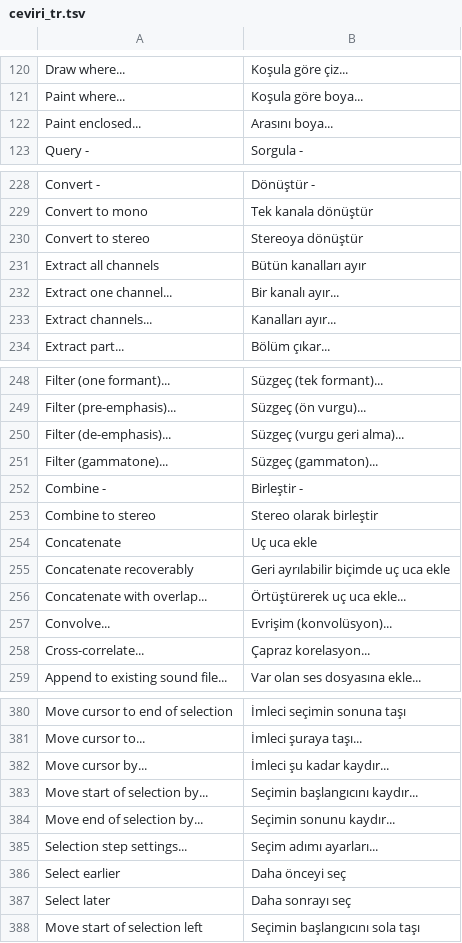
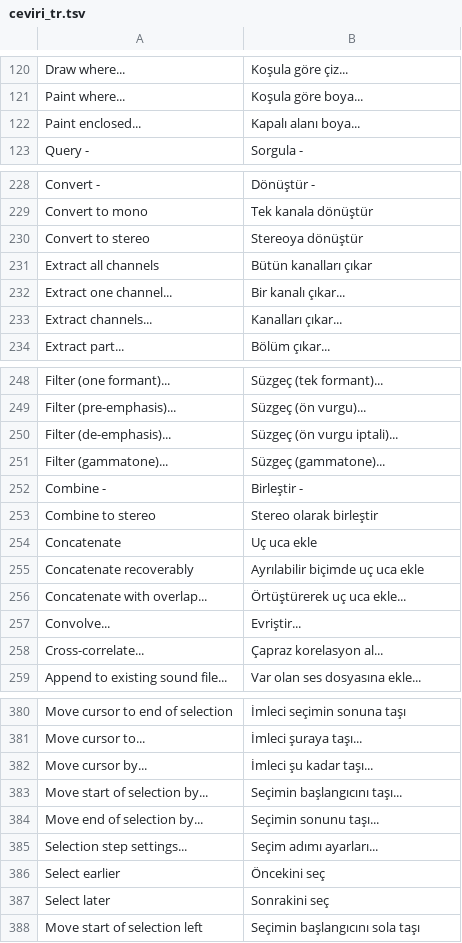
Before and after one commit to Underday/Praat-turkish, a TSV file: ceviri/ceviri_tr.tsv, drawn as a sheet; only a part is shown, gaps mark what is left out; the diff covers the shown part only.

```diff
--- a/ceviri/ceviri_tr.tsv
+++ b/ceviri/ceviri_tr.tsv
@@ -121,3 +121,3 @@ Draw where...	Koşula göre çiz...
 Paint where...	Koşula göre boya...
-Paint enclosed...	Arasını boya...
+Paint enclosed...	Kapalı alanı boya...
 Query -	Sorgula -
@@ -230,5 +230,5 @@ Convert to mono	Tek kanala dönüştür
 Convert to stereo	Stereoya dönüştür
-Extract all channels	Bütün kanalları ayır
-Extract one channel...	Bir kanalı ayır...
-Extract channels...	Kanalları ayır...
+Extract all channels	Bütün kanalları çıkar
+Extract one channel...	Bir kanalı çıkar...
+Extract channels...	Kanalları çıkar...
 Extract part...	Bölüm çıkar...
@@ -249,4 +249,4 @@ Filter (one formant)...	Süzgeç (tek formant)...
 Filter (pre-emphasis)...	Süzgeç (ön vurgu)...
-Filter (de-emphasis)...	Süzgeç (vurgu geri alma)...
-Filter (gammatone)...	Süzgeç (gammaton)...
+Filter (de-emphasis)...	Süzgeç (ön vurgu iptali)...
+Filter (gammatone)...	Süzgeç (gammatone)...
 Combine -	Birleştir -
@@ -254,6 +254,6 @@ Combine to stereo	Stereo olarak birleştir
 Concatenate	Uç uca ekle
-Concatenate recoverably	Geri ayrılabilir biçimde uç uca ekle
+Concatenate recoverably	Ayrılabilir biçimde uç uca ekle
 Concatenate with overlap...	Örtüştürerek uç uca ekle...
-Convolve...	Evrişim (konvolüsyon)...
-Cross-correlate...	Çapraz korelasyon...
+Convolve...	Evriştir...
+Cross-correlate...	Çapraz korelasyon al...
 Append to existing sound file...	Var olan ses dosyasına ekle...
@@ -381,8 +381,8 @@ Move cursor to end of selection	İmleci seçimin sonuna taşı
 Move cursor to...	İmleci şuraya taşı...
-Move cursor by...	İmleci şu kadar kaydır...
-Move start of selection by...	Seçimin başlangıcını kaydır...
-Move end of selection by...	Seçimin sonunu kaydır...
+Move cursor by...	İmleci şu kadar taşı...
+Move start of selection by...	Seçimin başlangıcını taşı...
+Move end of selection by...	Seçimin sonunu taşı...
 Selection step settings...	Seçim adımı ayarları...
-Select earlier	Daha önceyi seç
-Select later	Daha sonrayı seç
+Select earlier	Öncekini seç
+Select later	Sonrakini seç
 Move start of selection left	Seçimin başlangıcını sola taşı
```
Also changed, not shown: 21 added rows and 31 edited cells elsewhere in this file, 1 other file.
